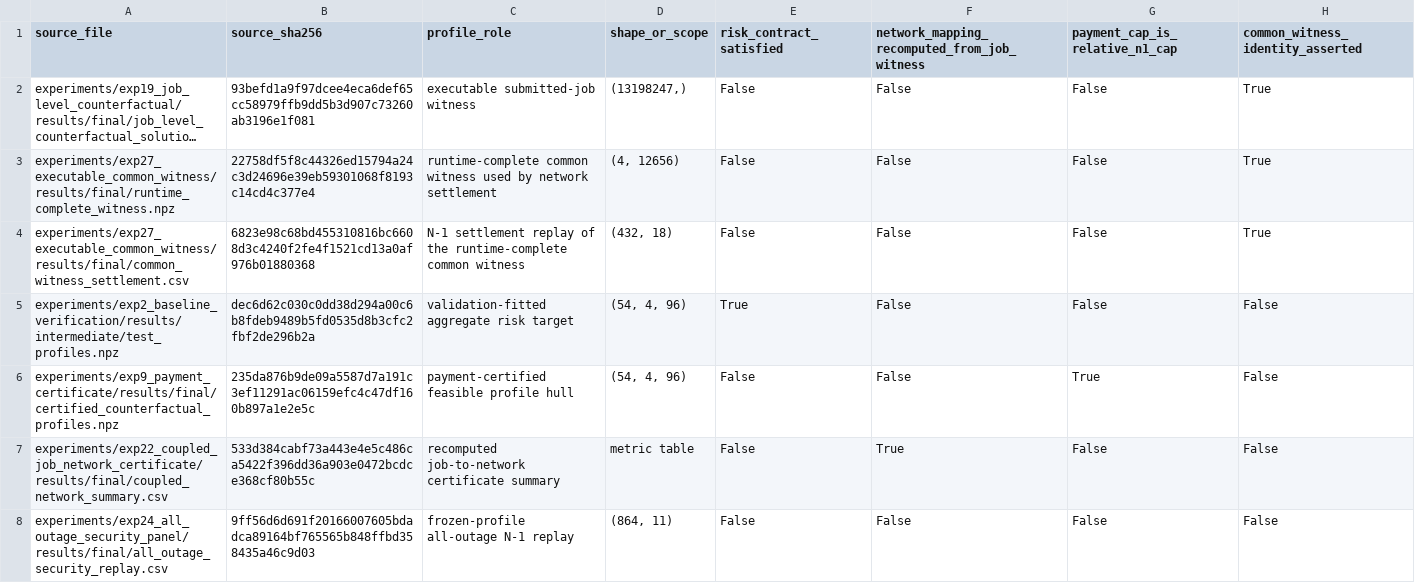
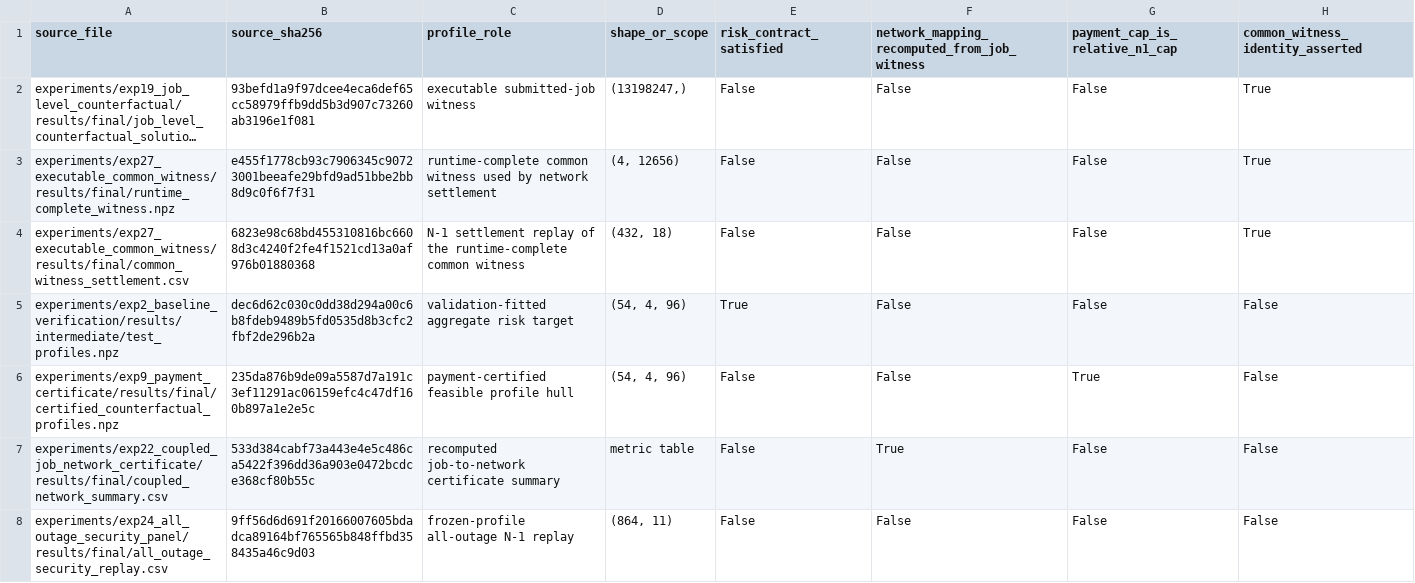
Before and after one commit to derry-cheng/test, a CSV file: ai_dc_dr_verification_tsg_complete/experiments/exp26_end_to_end_certificate/results/final/profile_role_lineage.csv, drawn as a sheet; long unchanged cells end in …; the diff names each change by its address in the sheet, - before the commit and + after, or states it on an @@ line.

```diff
--- a/ai_dc_dr_verification_tsg_complete/experiments/exp26_end_to_end_certificate/results/final/profile_role_lineage.csv
+++ b/ai_dc_dr_verification_tsg_complete/experiments/exp26_end_to_end_certificate/results/final/profile_role_lineage.csv
-B3 (source_sha256): 22758df5f8c44326ed15794a24c3d24696e39eb59301068f8193c14cd4c377e4
+B3 (source_sha256): e455f1778cb93c7906345c90723001beeafe29bfd9ad51bbe2bb8d9c0f6f7f31
```
Also changed, not shown: ai_dc_dr_verification_tsg_complete/experiments/exp26_end_to_end_certificate/results/final/end_to_end_lineage.csv, ai_dc_dr_verification_tsg_complete/experiments/exp26_end_to_end_certificate/results/final/realized_payment_audit.csv, 29 other files.
